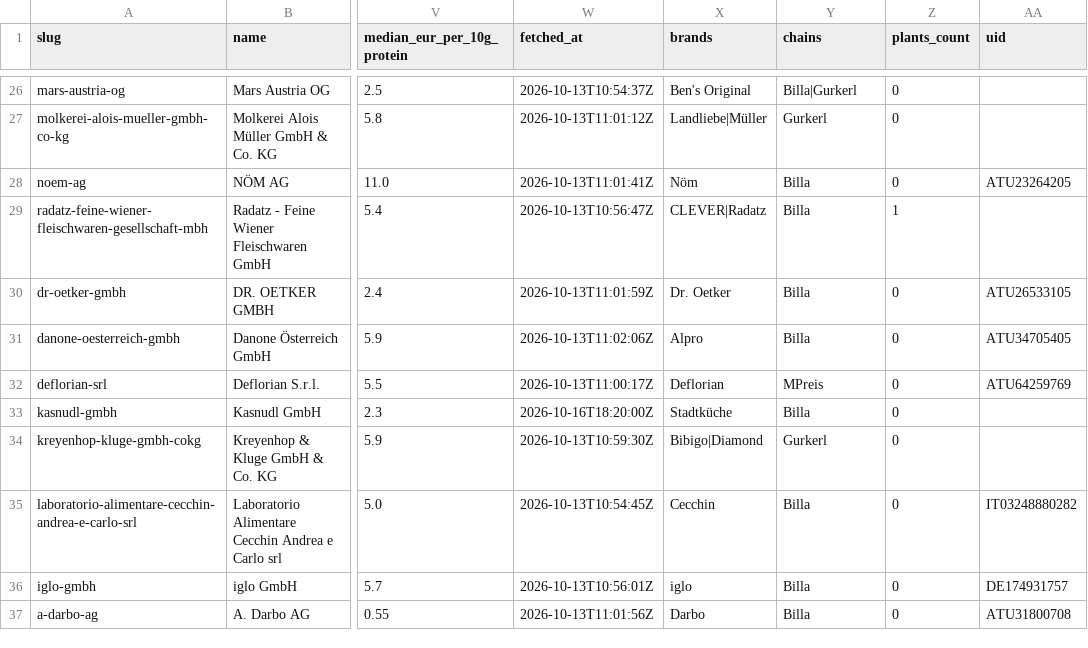
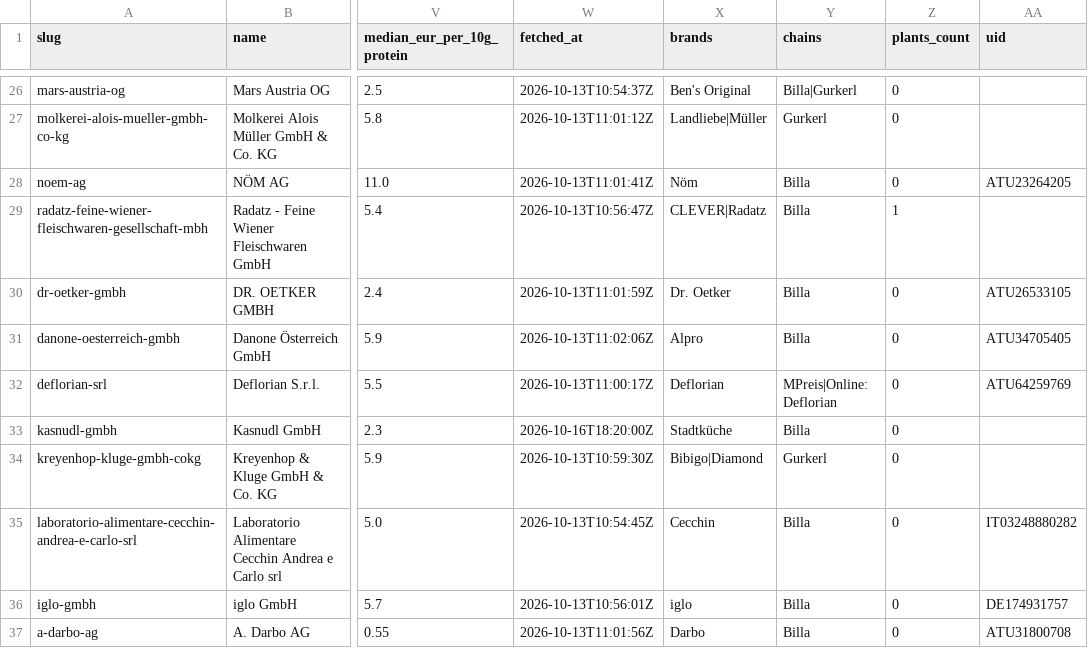
Before and after one commit to servas-ai/fertiggerichte-daten, a CSV file: data/companies.csv, drawn as a sheet; only a part is shown, gaps mark what is left out; the diff names each change by its address in the sheet, - before the commit and + after, or states it on an @@ line.

Commit message:
T0006: new online store Deflorian (producer webshop deflorian.tirol; Deflorian Tiefkühlspezialitäten GmbH, Gnadenwald Tirol, UID ATU64259769 VIES valid) — +27 frozen ready meals 3,70–19,80 € (10 Schlutzkrapfen incl. Tiroler Tris, 6 Knödel, 2 Kaskrapfen, Rindsgulasch, Hühnercurry, Rindsbraten, 2 soups, 3 fruit dumplings) via food-connectors deflorian; online meal-prep 812→839; ingredients/allergens from product pages, photos vision 27/27, no nutrition/GTIN published (not estimated); AT-wide frozen shipping 14,99 € / free from 40 €; company deflorian-srl +chain; WRK Speisenzusteller closed (Impressum forbids database use without permission); validate.py OK

```diff
--- a/data/companies.csv
+++ b/data/companies.csv
-Y32 (chains): MPreis
+Y32 (chains): MPreis|Online: Deflorian
```
Also changed, not shown: 3 other files.
